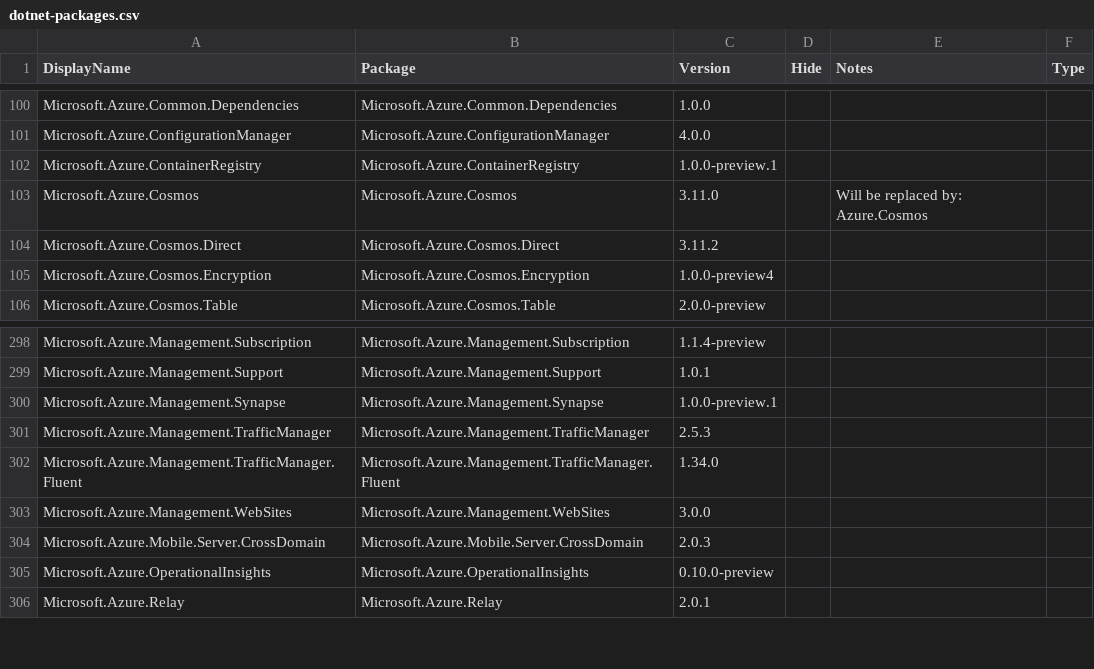
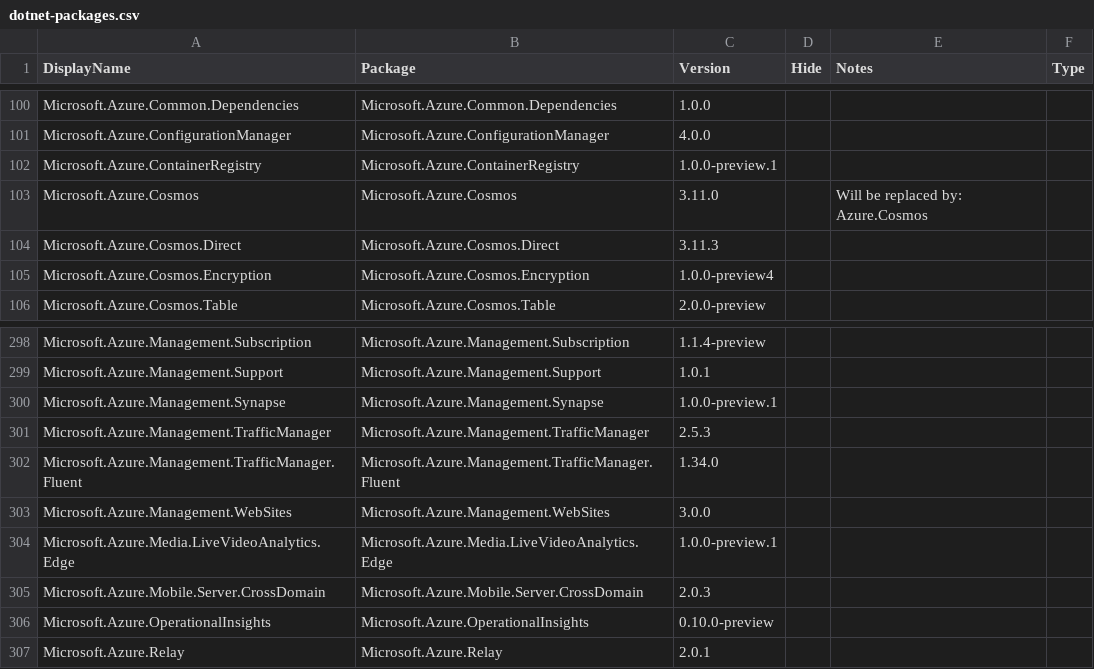
Before and after one commit to Azure/azure-sdk, a CSV file: _data/allpackages/dotnet-packages.csv, drawn as a sheet; only a part is shown, gaps mark what is left out.

Commit message:
Update package index with latest published versions (#1542)

```diff
--- a/_data/allpackages/dotnet-packages.csv
+++ b/_data/allpackages/dotnet-packages.csv
@@ -103,3 +103,3 @@
 "Microsoft.Azure.Cosmos","Microsoft.Azure.Cosmos","3.11.0","","Will be replaced by: Azure.Cosmos",""
-"Microsoft.Azure.Cosmos.Direct","Microsoft.Azure.Cosmos.Direct","3.11.2","","",""
+"Microsoft.Azure.Cosmos.Direct","Microsoft.Azure.Cosmos.Direct","3.11.3","","",""
 "Microsoft.Azure.Cosmos.Encryption","Microsoft.Azure.Cosmos.Encryption","1.0.0-preview4","","",""
@@ -303,2 +303,3 @@
 "Microsoft.Azure.Management.WebSites","Microsoft.Azure.Management.WebSites","3.0.0","","",""
+"Microsoft.Azure.Media.LiveVideoAnalytics.Edge","Microsoft.Azure.Media.LiveVideoAnalytics.Edge","1.0.0-preview.1","","",""
 "Microsoft.Azure.Mobile.Server.CrossDomain","Microsoft.Azure.Mobile.Server.CrossDomain","2.0.3","","",""
```
Also changed, not shown: _data/allpackages/java-packages.csv, _data/allpackages/js-packages.csv, 2 other files.
